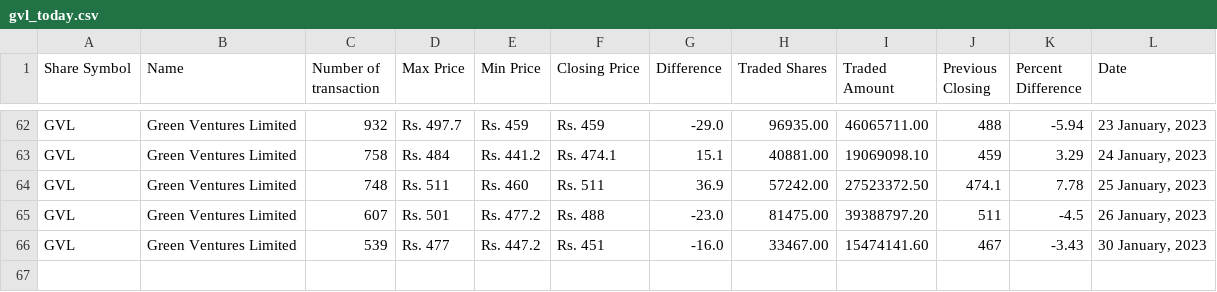
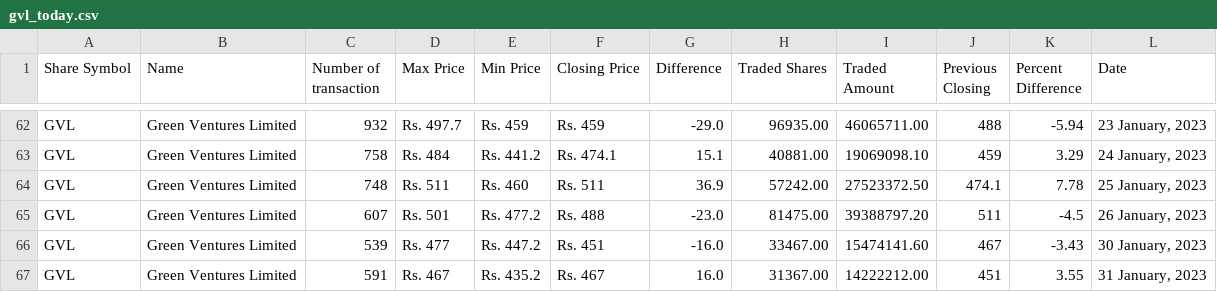
Before and after one commit to neeschal00/nepal-share, a CSV file: ShareData/gvl_today.csv, drawn as a sheet; only a part is shown, gaps mark what is left out; the diff names each change by its address in the sheet, - before the commit and + after, or states it on an @@ line.

```diff
--- a/ShareData/gvl_today.csv
+++ b/ShareData/gvl_today.csv
+row 67: GVL | Green Ventures Limited | 591 | Rs. 467 | Rs. 435.2 | Rs. 467 | 16.0 | 31367.00 | 14222212.00 | 451 | 3.55 | 31 January, 2023
```
Also changed, not shown: ShareData/mbjc_today.csv, ShareData/nifra_today.csv, 10 other files.
